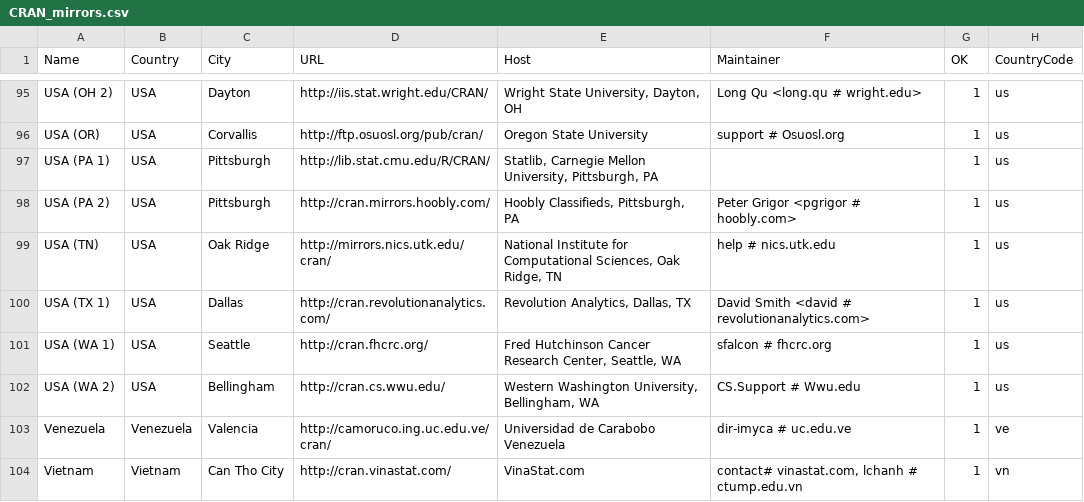
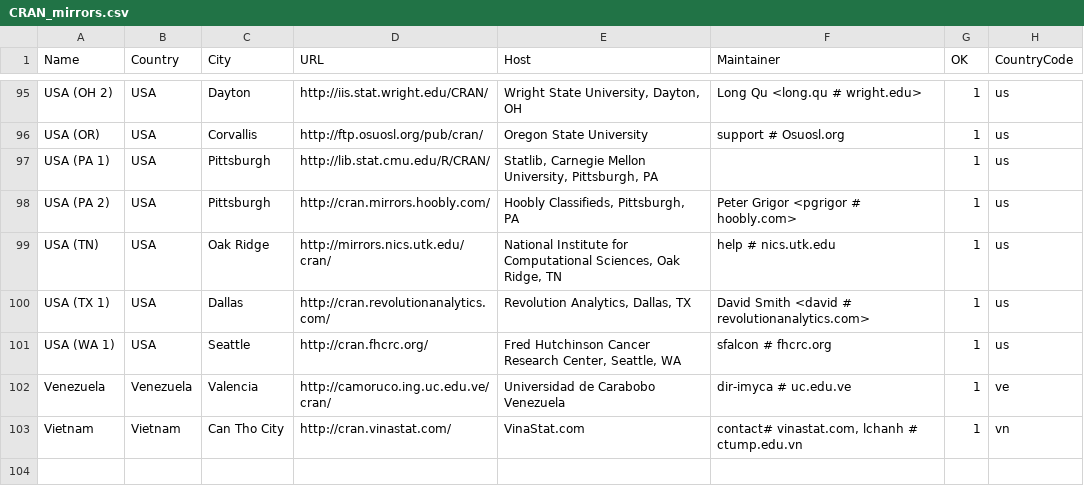
Before and after one commit to LeifAndersen/R, a CSV file: doc/CRAN_mirrors.csv, drawn as a sheet; only a part is shown, gaps mark what is left out; the diff names each change by its address in the sheet, - before the commit and + after, or states it on an @@ line.

Commit message:
Remove one defunct mirror.
git-svn-id: https://svn.r-project.org/R/trunk@68578 00db46b3-68df-0310-9c12-caf00c1e9a41

```diff
--- a/doc/CRAN_mirrors.csv
+++ b/doc/CRAN_mirrors.csv
-row 102: USA (WA 2) | USA | Bellingham | http://cran.cs.wwu.edu/ | Western Washington University, Bellingham, WA | CS.Support # Wwu.edu | 1 | us
```
